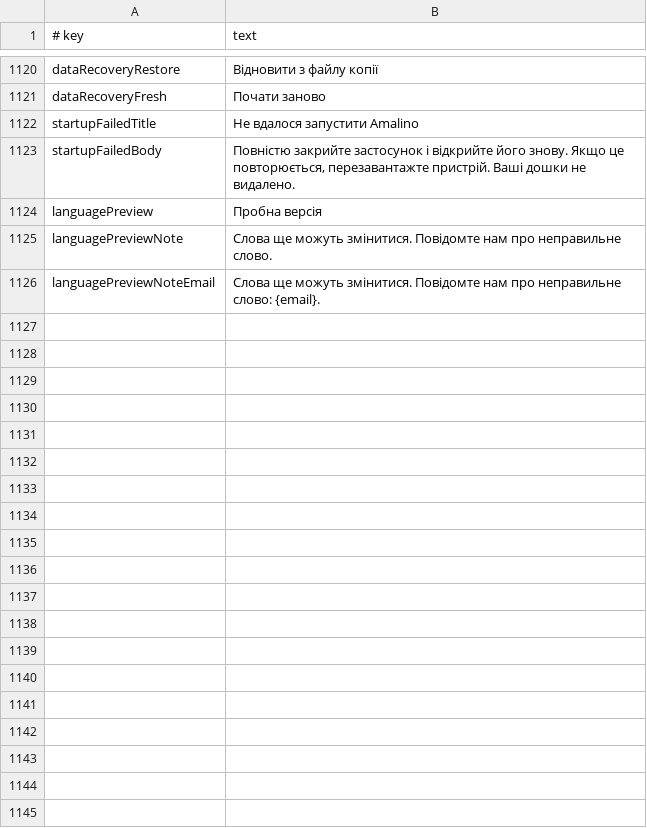
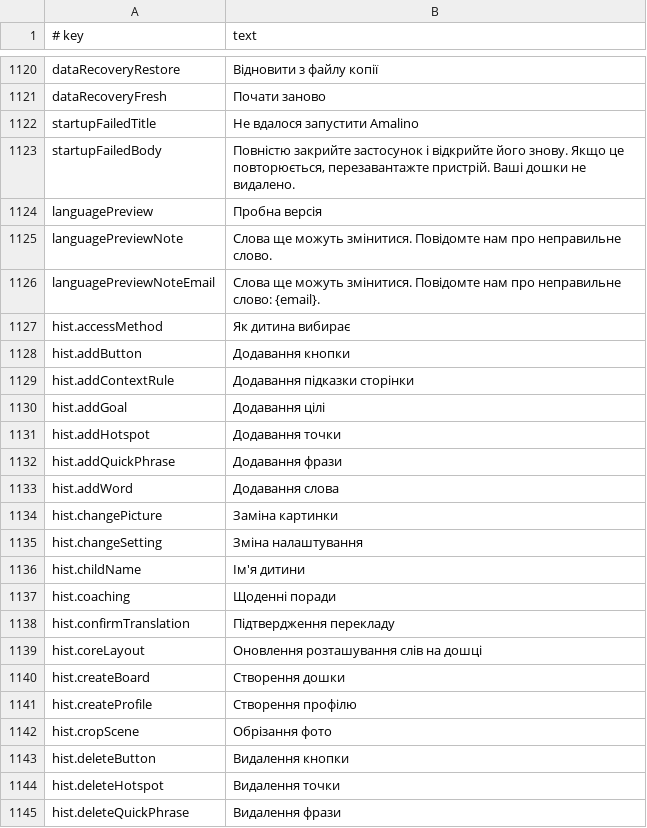
Before and after one commit to amalino-app/amalino.app, a TSV file: translations/uk/app.tsv, drawn as a sheet; only a part is shown, gaps mark what is left out; the diff covers the shown part only; the diff names each change by its address in the sheet, - before the commit and + after, or states it on an @@ line.

Commit message:
App strings exported: History and Undo action names, meal-time suggestions, backup list lines, licence headings and the Spanish accent key in all 7 languages; ru/uk free voices are «Бесплатные голоса» / «Безкоштовні голоси»

```diff
--- a/translations/uk/app.tsv
+++ b/translations/uk/app.tsv
+row 1127: hist.accessMethod | Як дитина вибирає
+row 1128: hist.addButton | Додавання кнопки
+row 1129: hist.addContextRule | Додавання підказки сторінки
+row 1130: hist.addGoal | Додавання цілі
+row 1131: hist.addHotspot | Додавання точки
+row 1132: hist.addQuickPhrase | Додавання фрази
+row 1133: hist.addWord | Додавання слова
+row 1134: hist.changePicture | Заміна картинки
+row 1135: hist.changeSetting | Зміна налаштування
+row 1136: hist.childName | Ім'я дитини
+row 1137: hist.coaching | Щоденні поради
+row 1138: hist.confirmTranslation | Підтвердження перекладу
+row 1139: hist.coreLayout | Оновлення розташування слів на дошці
+row 1140: hist.createBoard | Створення дошки
+row 1141: hist.createProfile | Створення профілю
+row 1142: hist.cropScene | Обрізання фото
+row 1143: hist.deleteButton | Видалення кнопки
+row 1144: hist.deleteHotspot | Видалення точки
+row 1145: hist.deleteQuickPhrase | Видалення фрази
```
Also changed, not shown: 75 added rows and 1 edited cell elsewhere in this file, translations/ar/app.tsv, translations/da/app.tsv, 13 other files.
